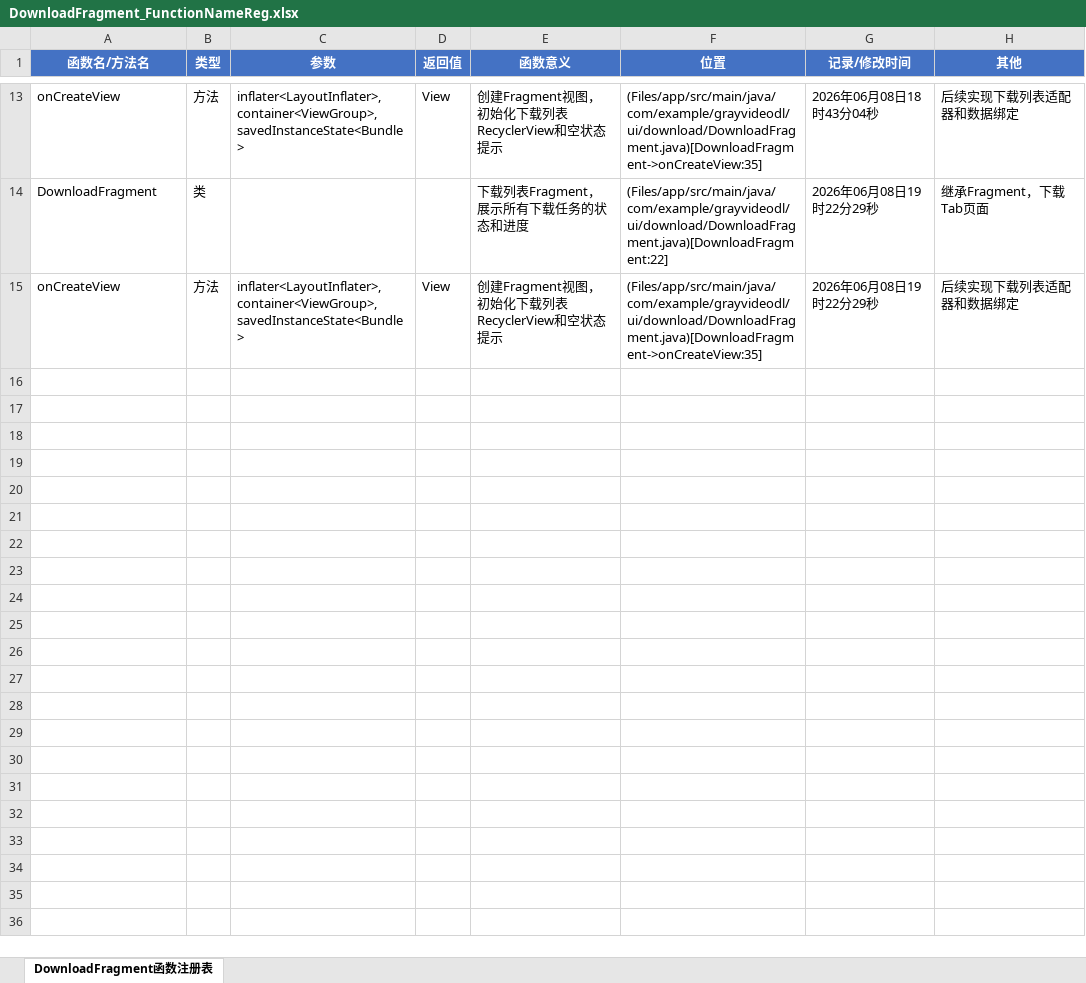
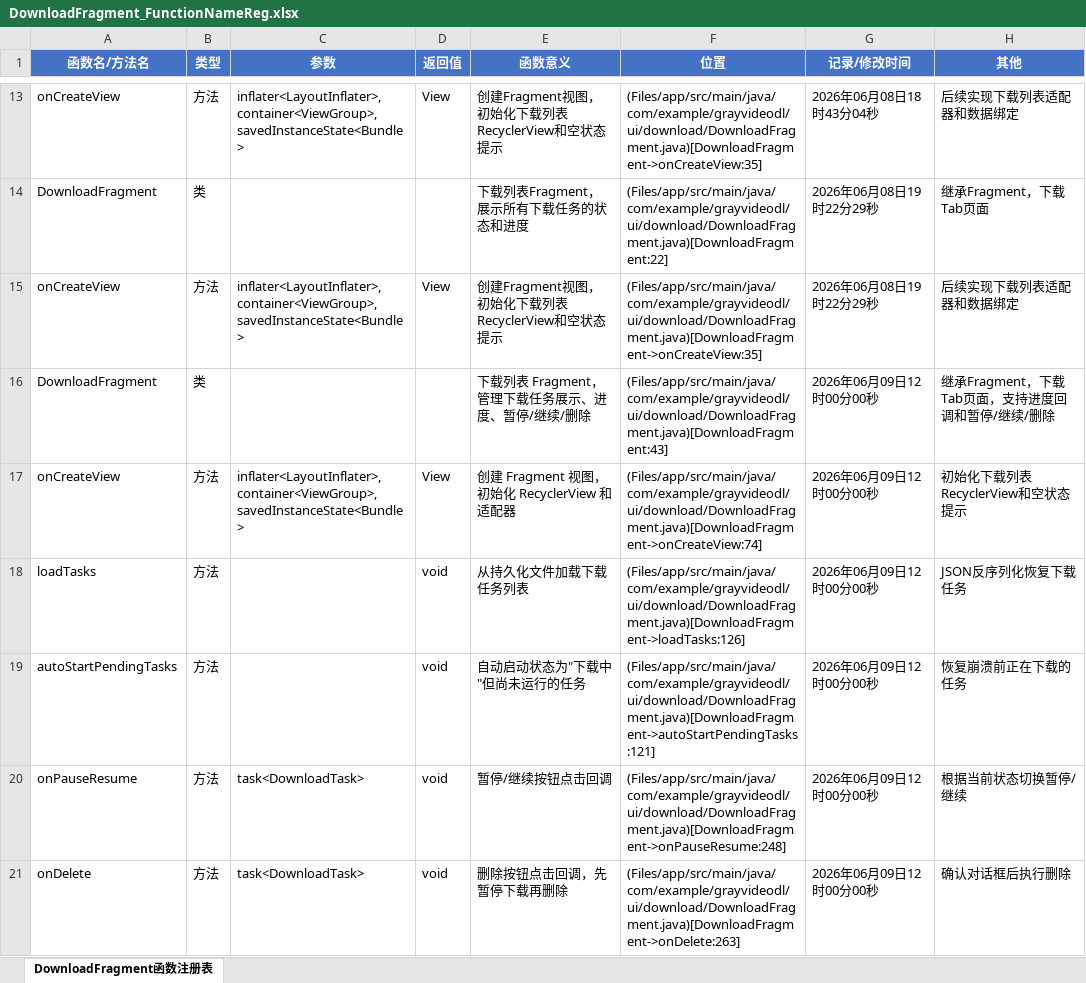
Before and after one commit to Skylf/GrayVideoDL, an Excel workbook: ProjectDescription/DownloadFragment_FunctionNameReg.xlsx, sheet DownloadFragment函数注册表, drawn as a sheet; only a part is shown, gaps mark what is left out; values as stored, in another font and other column widths than the file's, no borders; the diff covers the shown part only; the diff names each change by its address in the sheet, - before the commit and + after, or states it on an @@ line.

```diff
--- a/ProjectDescription/DownloadFragment_FunctionNameReg.xlsx (sheet DownloadFragment函数注册表)
+++ b/ProjectDescription/DownloadFragment_FunctionNameReg.xlsx (sheet DownloadFragment函数注册表)
+row 16: DownloadFragment | 类 |  |  | 下载列表 Fragment，管理下载任务展示、进度、暂停/继续/删除 | (Files/app/src/main/java/com/example/grayvideodl/ui/download/DownloadFragment.java)[DownloadFragment:43] | 2026年06月09日12时00分00秒 | 继承Fragment，下载Tab页面，支持进度回调和暂停/继续/删除
+row 17: onCreateView | 方法 | inflater<LayoutInflater>, container<ViewGroup>, savedInstanceState<Bundle> | View | 创建 Fragment 视图，初始化 RecyclerView 和适配器 | (Files/app/src/main/java/com/example/grayvideodl/ui/download/DownloadFragment.java)[DownloadFragment->onCreateView:74] | 2026年06月09日12时00分00秒 | 初始化下载列表RecyclerView和空状态提示
+row 18: loadTasks | 方法 |  | void | 从持久化文件加载下载任务列表 | (Files/app/src/main/java/com/example/grayvideodl/ui/download/DownloadFragment.java)[DownloadFragment->loadTasks:126] | 2026年06月09日12时00分00秒 | JSON反序列化恢复下载任务
+row 19: autoStartPendingTasks | 方法 |  | void | 自动启动状态为"下载中"但尚未运行的任务 | (Files/app/src/main/java/com/example/grayvideodl/ui/download/DownloadFragment.java)[DownloadFragment->autoStartPendingTasks:121] | 2026年06月09日12时00分00秒 | 恢复崩溃前正在下载的任务
+row 20: onPauseResume | 方法 | task<DownloadTask> | void | 暂停/继续按钮点击回调 | (Files/app/src/main/java/com/example/grayvideodl/ui/download/DownloadFragment.java)[DownloadFragment->onPauseResume:248] | 2026年06月09日12时00分00秒 | 根据当前状态切换暂停/继续
+row 21: onDelete | 方法 | task<DownloadTask> | void | 删除按钮点击回调，先暂停下载再删除 | (Files/app/src/main/java/com/example/grayvideodl/ui/download/DownloadFragment.java)[DownloadFragment->onDelete:263] | 2026年06月09日12时00分00秒 | 确认对话框后执行删除
```
Also changed, not shown: 15 added rows elsewhere in this sheet, ProjectDescription/HomeFragment_FunctionNameReg.xlsx, ProjectDescription/MainActivity_FunctionNameReg.xlsx, 31 other files.
